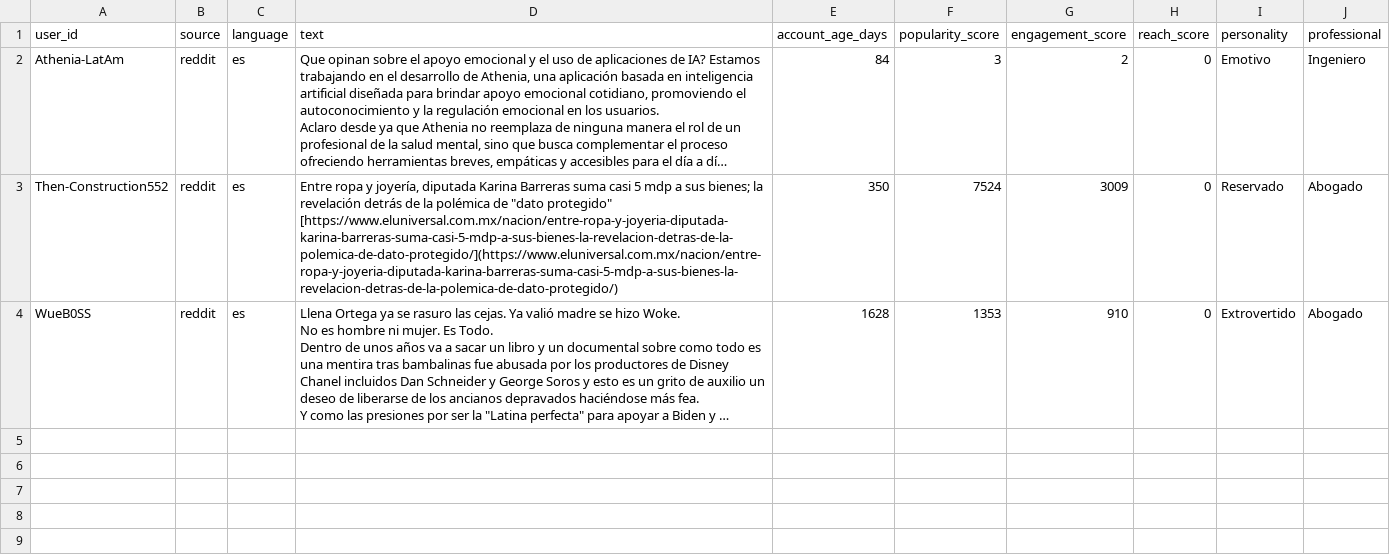
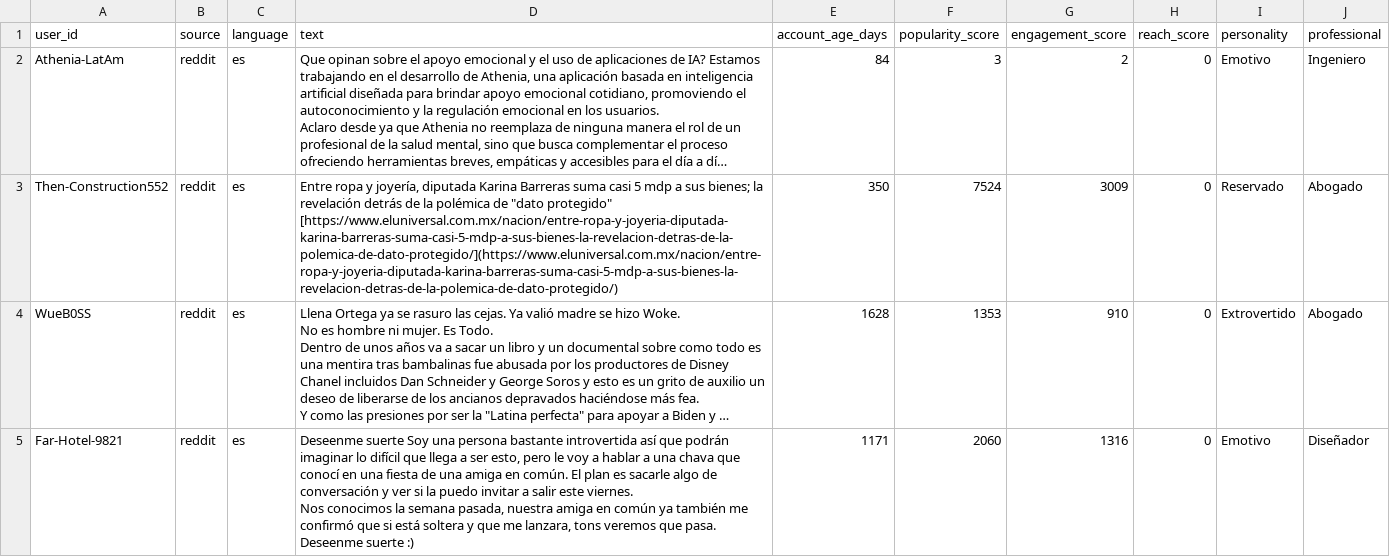
Before and after one commit to Ismael-droid-01/user_profile, a CSV file: data/es/vectors/reddit_es_2025-08-12.csv, drawn as a sheet; long unchanged cells end in …; ↵ is a line break in a cell; the diff names each change by its address in the sheet, - before the commit and + after, or states it on an @@ line.

Commit message:
fact: Mas datos añadidos de reddit español

```diff
--- a/data/es/vectors/reddit_es_2025-08-12.csv
+++ b/data/es/vectors/reddit_es_2025-08-12.csv
+row 5: Far-Hotel-9821 | reddit | es | Deseenme suerte Soy una persona bastante introvertida así que podrán imaginar lo difícil que llega a ser esto, pero le voy a hablar a una chava que conocí en una fiesta de una amiga en común. El plan es sacarle algo de conversación y ver si la puedo invitar a salir este viernes. ↵ Nos conocimos la semana pasada, nuestra amiga en común ya también me confirmó que si está soltera y que me lanzara, tons veremos que pasa. ↵ Deseenme suerte :) | 1171 | 2060 | 1316 | 0 | Emotivo | Diseñador
```
Also changed, not shown: 1 other file.
